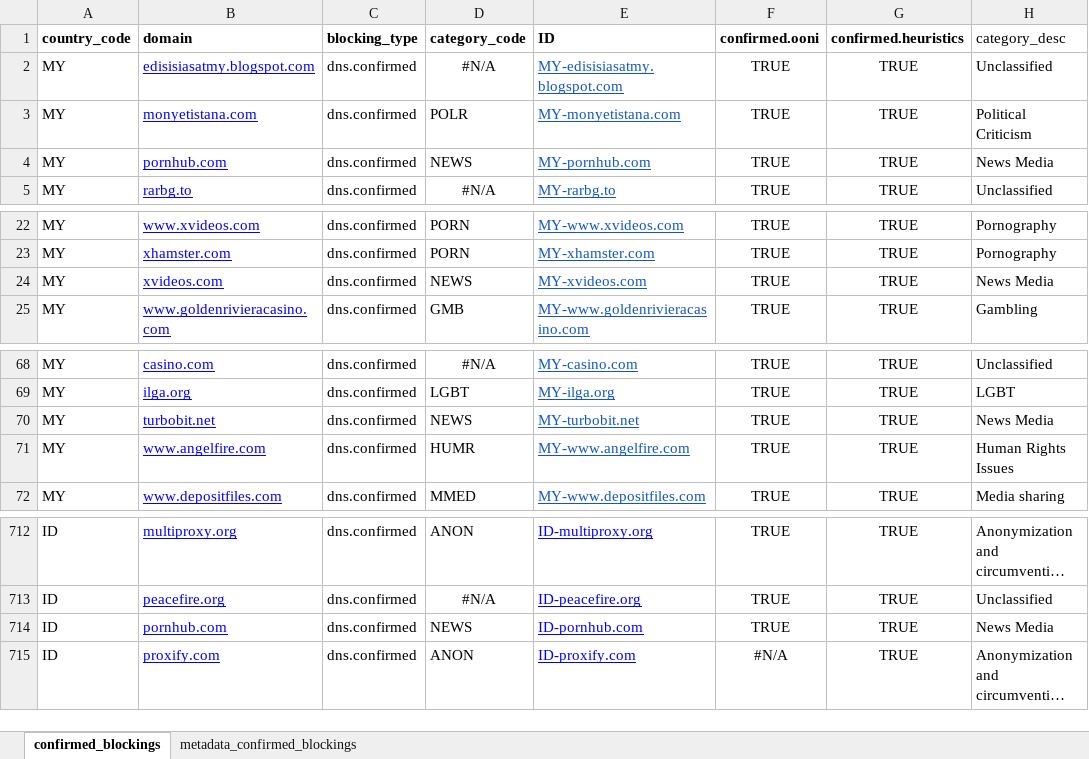
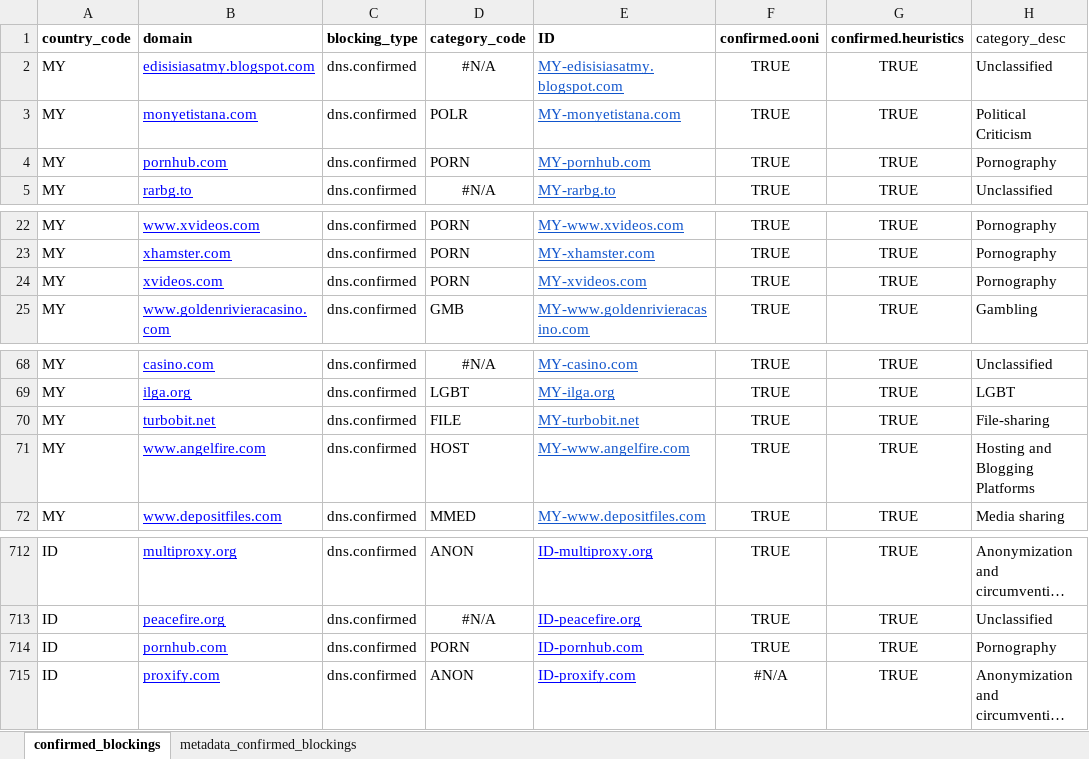
Before and after one commit to Sinar/imap-data, an Excel workbook: 2022_Annual_Report/confirmed_blockings.xlsx, sheet confirmed_blockings, drawn as a sheet; only a part is shown, gaps mark what is left out; long unchanged cells end in …; values as stored, in another font and other column widths than the file's, no borders; charts and pictures not drawn; the diff names each change by its address in the sheet, - before the commit and + after, or states it on an @@ line.

Commit message:
Add VN file, updated heuristics for VN, corrected website categories

```diff
--- a/2022_Annual_Report/confirmed_blockings.xlsx (sheet confirmed_blockings)
+++ b/2022_Annual_Report/confirmed_blockings.xlsx (sheet confirmed_blockings)
-D4 (category_code): NEWS
+D4 (category_code): PORN
-H4 (category_desc): News Media
+H4 (category_desc): Pornography
-D24 (category_code): NEWS
+D24 (category_code): PORN
-H24 (category_desc): News Media
+H24 (category_desc): Pornography
-D70 (category_code): NEWS
+D70 (category_code): FILE
-H70 (category_desc): News Media
+H70 (category_desc): File-sharing
-D71 (category_code): HUMR
+D71 (category_code): HOST
-H71 (category_desc): Human Rights Issues
+H71 (category_desc): Hosting and Blogging Platforms
-D714 (category_code): NEWS
+D714 (category_code): PORN
-H714 (category_desc): News Media
+H714 (category_desc): Pornography
```
Also changed, not shown: formulas that keep their value, charts or pictures, 2022_Annual_Report/heuristics_check.xlsx, 1 other file.
